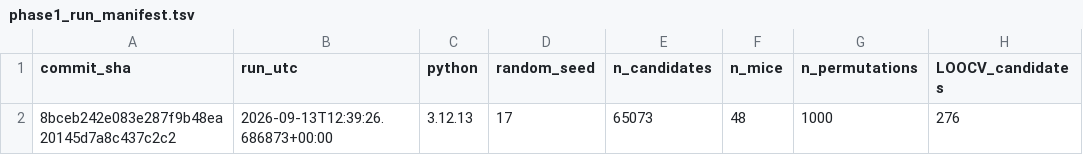
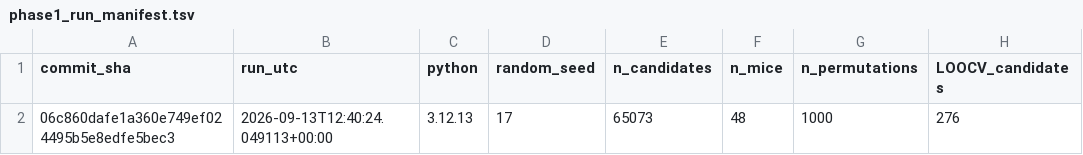
Before and after one commit to JPais7/t-cell-gse324375-phase1, a TSV file: results/audit/phase1_run_manifest.tsv, drawn as a sheet; only a part is shown; the diff names each change by its address in the sheet, - before the commit and + after, or states it on an @@ line.

Commit message:
Refresh final Phase 1.5 decision report

```diff
--- a/results/audit/phase1_run_manifest.tsv
+++ b/results/audit/phase1_run_manifest.tsv
-A2 (commit_sha): 8bceb242e083e287f9b48ea20145d7a8c437c2c2
+A2 (commit_sha): 06c860dafe1a360e749ef024495b5e8edfe5bec3
-B2 (run_utc): 2026-09-13T12:39:26.686873+00:00
+B2 (run_utc): 2026-09-13T12:40:24.049113+00:00
```
Also changed, not shown: 1 other file.
